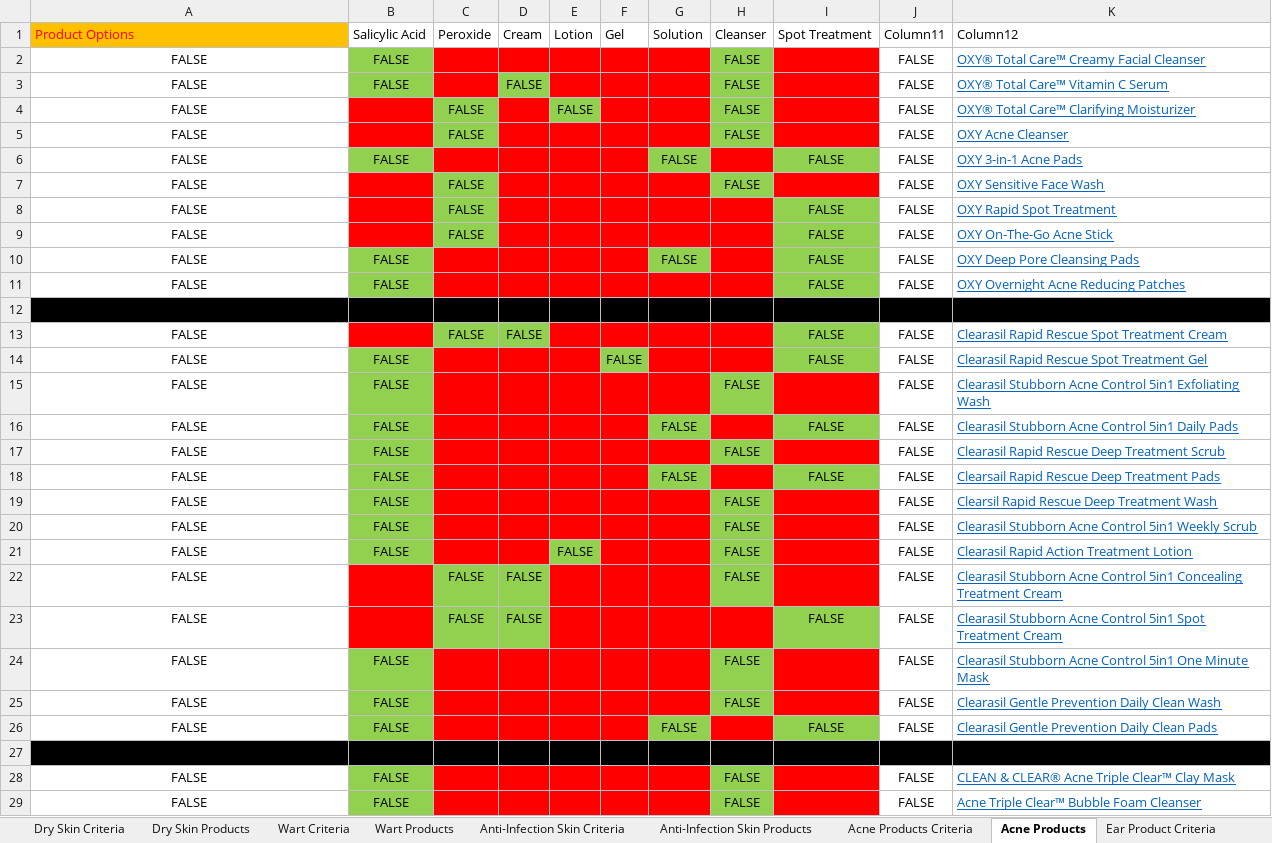
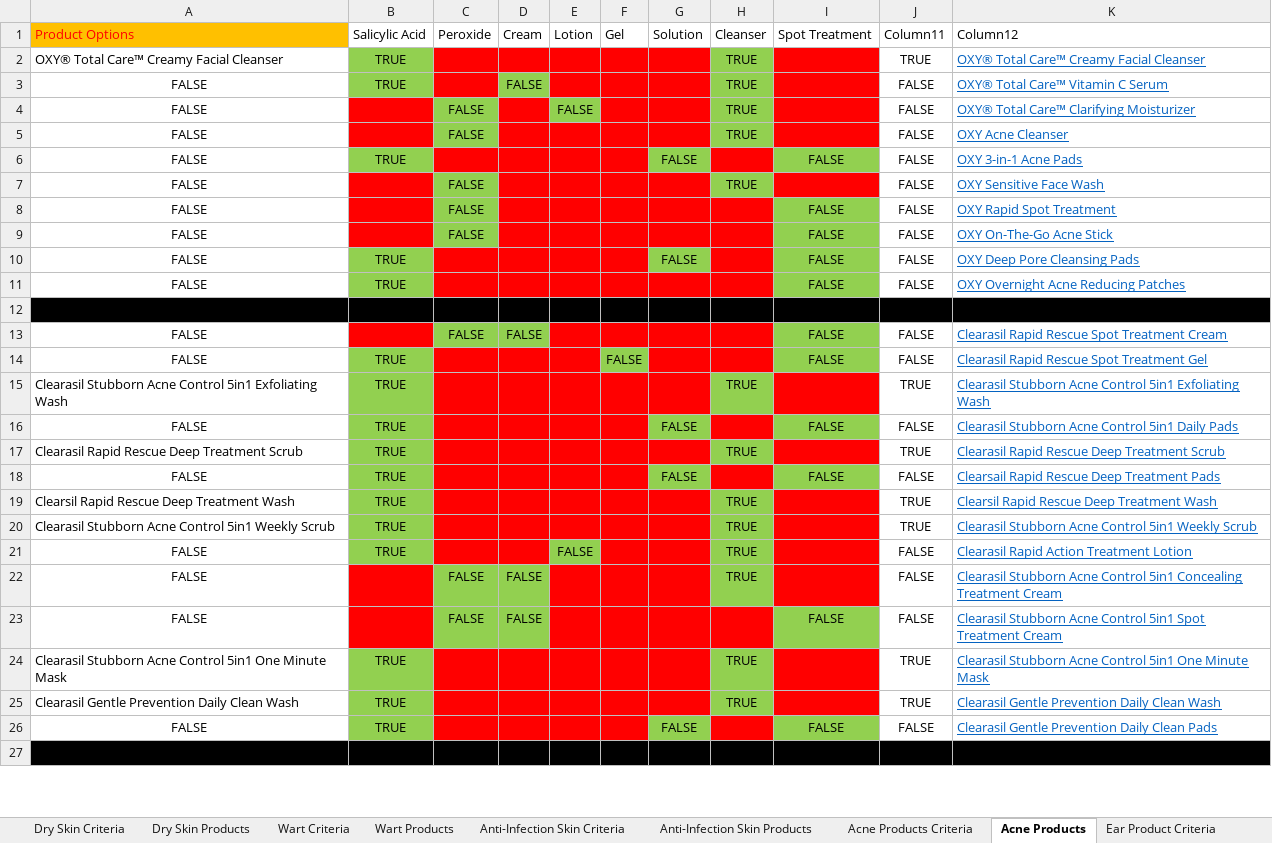
Before and after one commit to nolanM123/graceful, an Excel workbook: backend/models/data/PharmBot_v1.xlsx, sheet Acne Products, drawn as a sheet; only a part is shown; values as stored, in another font and other column widths than the file's, no borders; table styles not drawn; removed rows and columns are numbered as before the commit, all else as after; the diff covers the shown part only; the diff names each change by its address in the sheet, - before the commit and + after, or states it on an @@ line.

```diff
--- a/backend/models/data/PharmBot_v1.xlsx (sheet Acne Products)
+++ b/backend/models/data/PharmBot_v1.xlsx (sheet Acne Products)
-row 2: FALSE | FALSE |  |  |  |  |  | FALSE |  | FALSE | OXY® Total Care™ Creamy Facial Cleanser
+row 2: OXY® Total Care™ Creamy Facial Cleanser | TRUE |  |  |  |  |  | TRUE |  | TRUE | OXY® Total Care™ Creamy Facial Cleanser
-B3: FALSE
+B3: TRUE
-H3:H5: FALSE
+H3:H5: TRUE
-B6: FALSE
+B6: TRUE
-H7: FALSE
+H7: TRUE
-B10:B11: FALSE
+B10:B11: TRUE
-B14: FALSE
+B14: TRUE
-row 15: FALSE | FALSE |  |  |  |  |  | FALSE |  | FALSE | Clearasil Stubborn Acne Control 5in1 Exfoliating Wash
+row 15: Clearasil Stubborn Acne Control 5in1 Exfoliating Wash | TRUE |  |  |  |  |  | TRUE |  | TRUE | Clearasil Stubborn Acne Control 5in1 Exfoliating Wash
-B16: FALSE
+B16: TRUE
-row 17: FALSE | FALSE |  |  |  |  |  | FALSE |  | FALSE | Clearasil Rapid Rescue Deep Treatment Scrub
+row 17: Clearasil Rapid Rescue Deep Treatment Scrub | TRUE |  |  |  |  |  | TRUE |  | TRUE | Clearasil Rapid Rescue Deep Treatment Scrub
-B18: FALSE
+B18: TRUE
-row 19: FALSE | FALSE |  |  |  |  |  | FALSE |  | FALSE | Clearsil Rapid Rescue Deep Treatment Wash
-row 20: FALSE | FALSE |  |  |  |  |  | FALSE |  | FALSE | Clearasil Stubborn Acne Control 5in1 Weekly Scrub
+row 19: Clearsil Rapid Rescue Deep Treatment Wash | TRUE |  |  |  |  |  | TRUE |  | TRUE | Clearsil Rapid Rescue Deep Treatment Wash
+row 20: Clearasil Stubborn Acne Control 5in1 Weekly Scrub | TRUE |  |  |  |  |  | TRUE |  | TRUE | Clearasil Stubborn Acne Control 5in1 Weekly Scrub
-B21: FALSE
+B21: TRUE
-H21:H22: FALSE
+H21:H22: TRUE
-row 24: FALSE | FALSE |  |  |  |  |  | FALSE |  | FALSE | Clearasil Stubborn Acne Control 5in1 One Minute Mask
-row 25: FALSE | FALSE |  |  |  |  |  | FALSE |  | FALSE | Clearasil Gentle Prevention Daily Clean Wash
+row 24: Clearasil Stubborn Acne Control 5in1 One Minute Mask | TRUE |  |  |  |  |  | TRUE |  | TRUE | Clearasil Stubborn Acne Control 5in1 One Minute Mask
+row 25: Clearasil Gentle Prevention Daily Clean Wash | TRUE |  |  |  |  |  | TRUE |  | TRUE | Clearasil Gentle Prevention Daily Clean Wash
-B26: FALSE
+B26: TRUE
-row 28: FALSE | FALSE |  |  |  |  |  | FALSE |  | FALSE | CLEAN & CLEAR® Acne Triple Clear™ Clay Mask
-row 29: FALSE | FALSE |  |  |  |  |  | FALSE |  | FALSE | Acne Triple Clear™ Bubble Foam Cleanser
```
Also changed, not shown: 5 added rows, 3 removed rows and 15 edited cells elsewhere in this sheet, sheet Bandage Products, sheet Family Planning Products, sheet Gastrointestinal Products, sheet Medicated Shampoo, sheet Infant Formula Products, sheet Vaginal Products, 9 more sheets, 33 other files.
